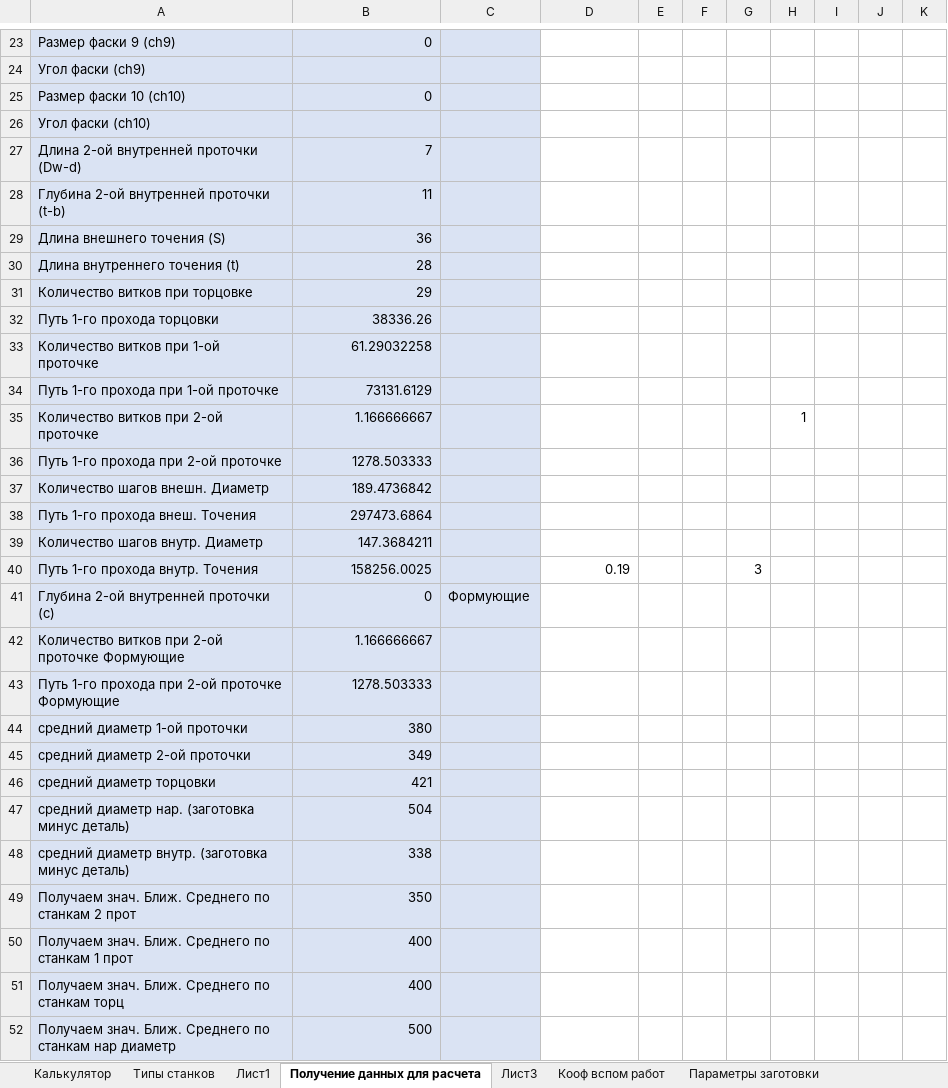
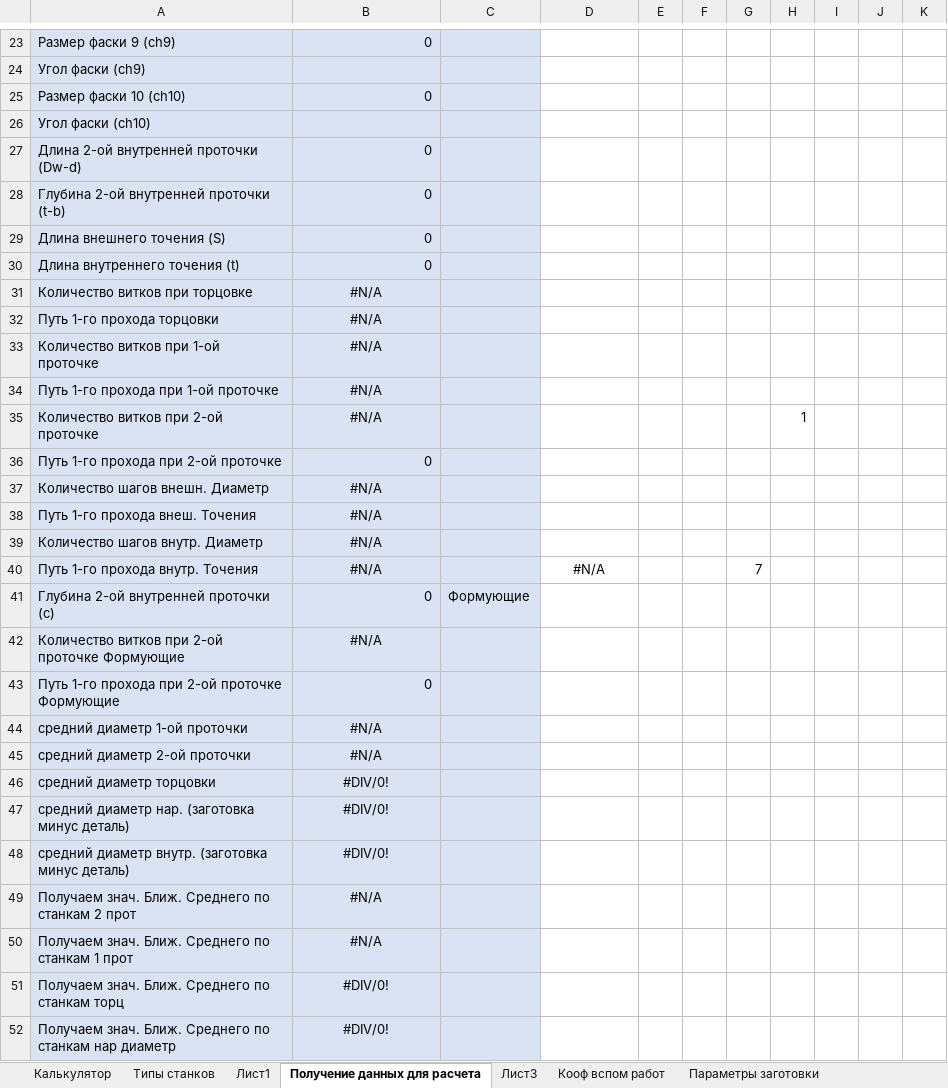
Before and after one commit to KarryS1457/Composit-Calculator, an Excel workbook: Калькулятор точения/Расчет токарки новый.xlsm, sheet Получение данных для расчета, drawn as a sheet; only a part is shown, gaps mark what is left out; values as stored, in another font and other column widths than the file's, no borders; the diff covers the shown part only; the diff names each change by its address in the sheet, - before the commit and + after, or states it on an @@ line.

```diff
--- a/Калькулятор точения/Расчет токарки новый.xlsm (sheet Получение данных для расчета)
+++ b/Калькулятор точения/Расчет токарки новый.xlsm (sheet Получение данных для расчета)
-B27: 7
+B27: 0
-B28: 11
+B28: 0
-B29: 36
+B29: 0
-B30: 28
+B30: 0
-B31: 29
+B31: #N/A
-B31:B35 alignment: right
+B31:B35 alignment: center
-B32: 38336.26
+B32: #N/A
-B33: 61.29032258
+B33: #N/A
-B34: 73131.6129
+B34: #N/A
-B35: 1.166666667
+B35: #N/A
-B36: 1278.503333
+B36: 0
-B37: 189.4736842
+B37: #N/A
-B37:B40 alignment: right
+B37:B40 alignment: center
-B38: 297473.6864
+B38: #N/A
-B39: 147.3684211
+B39: #N/A
-B40: 158256.0025
+B40: #N/A
-D40: 0.19
+D40: #N/A
-D40 alignment: right
+D40 alignment: center
-G40: 3
+G40: 7
-B42: 1.166666667
+B42: #N/A
-B42 alignment: right
+B42 alignment: center
-B43: 1278.503333
+B43: 0
-B44: 380
+B44: #N/A
-B44:B52 alignment: right
+B44:B52 alignment: center
-B45: 349
+B45: #N/A
-B46: 421
+B46: #DIV/0!
-B47: 504
+B47: #DIV/0!
-B48: 338
+B48: #DIV/0!
-B49: 350
+B49: #N/A
-B50: 400
+B50: #N/A
-B51: 400
+B51: #DIV/0!
-B52: 500
+B52: #DIV/0!
```
Also changed, not shown: 48 edited cells and cell formats elsewhere in this sheet, sheet Калькулятор, sheet Лист3, charts or pictures, 1 other file.
